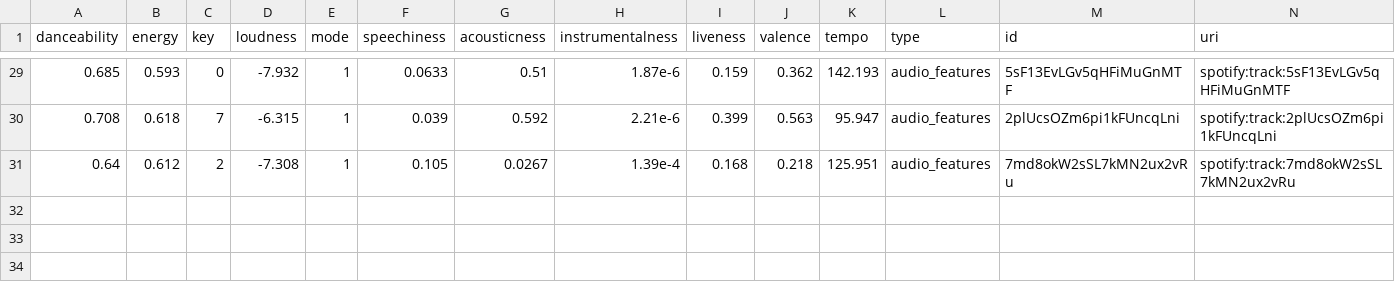
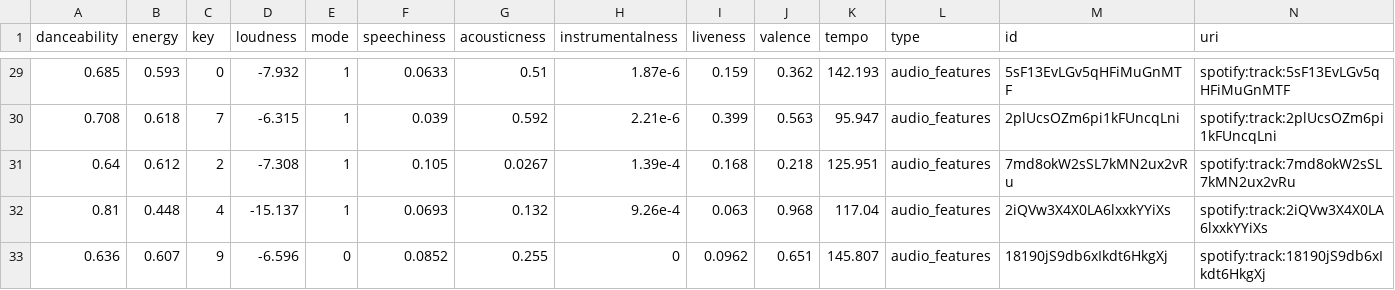
Before and after one commit to datatrail-jhu/Datatrail-analysis, a TSV file: data/other_bad_playlist.tsv, drawn as a sheet; only a part is shown, gaps mark what is left out; rows hold the shown columns only; the diff names each change by its address in the sheet, - before the commit and + after, or states it on an @@ line.

Commit message:
combining two new playlist

```diff
--- a/data/other_bad_playlist.tsv
+++ b/data/other_bad_playlist.tsv
+row 32: 0.81 | 0.448 | 4 | -15.137 | 1 | 0.0693 | 0.132 | 9.26e-4 | 0.063 | 0.968 | 117.04 | audio_features | 2iQVw3X4X0LA6lxxkYYiXs | spotify:track:2iQVw3X4X0LA6lxxkYYiXs
+row 33: 0.636 | 0.607 | 9 | -6.596 | 0 | 0.0852 | 0.255 | 0 | 0.0962 | 0.651 | 145.807 | audio_features | 18190jS9db6xIkdt6HkgXj | spotify:track:18190jS9db6xIkdt6HkgXj
```
Also changed, not shown: 4 other files.
